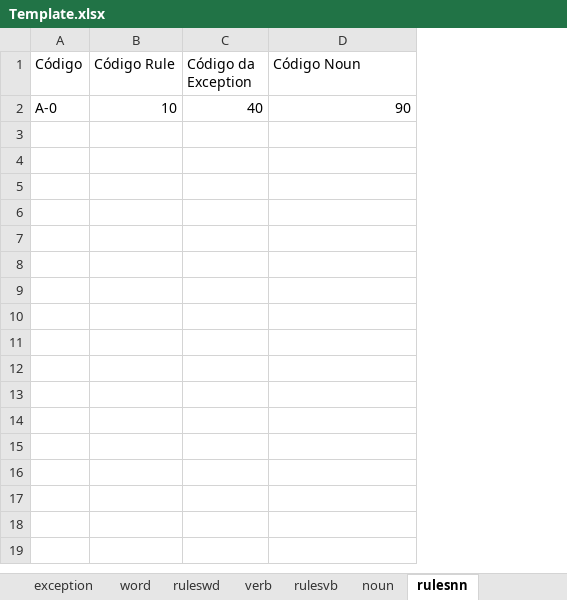
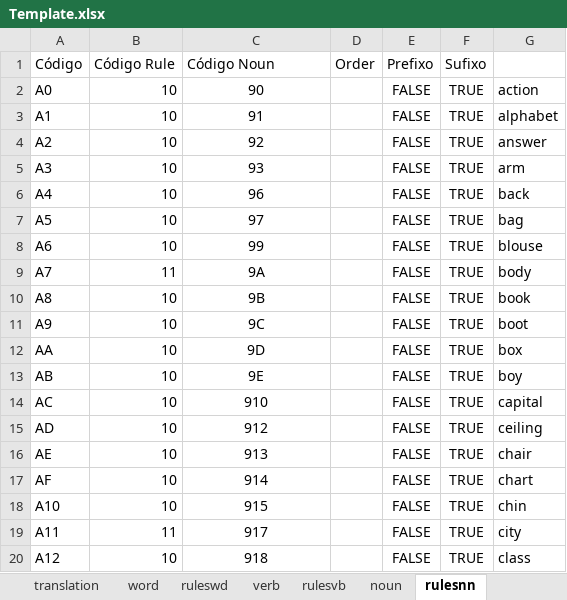
Before and after one commit to EnglishLesson/dc_templatedb, an Excel workbook: Template.xlsx, sheet rulesnn, drawn as a sheet; only a part is shown; values as stored, in another font and other column widths than the file's, no borders; removed rows and columns are numbered as before the commit, all else as after; the diff covers the shown part only; the diff names each change by its address in the sheet, - before the commit and + after, or states it on an @@ line.

```diff
--- a/Template.xlsx (sheet rulesnn)
+++ b/Template.xlsx (sheet rulesnn)
-sheet tab: exception
-column C (Código da Exception), row 2: 40
+column D (Order), empty
+column E (Prefixo), row 2: FALSE
+column F (Sufixo), row 2: TRUE
+column G, row 2: action
-A2 (Código): A-0
+A2 (Código): A0
-C2 alignment: right
+C2 alignment: center
+row 3: A1 | 10 | 91 |  | FALSE | TRUE | alphabet
+row 4: A2 | 10 | 92 |  | FALSE | TRUE | answer
+row 5: A3 | 10 | 93 |  | FALSE | TRUE | arm
+row 6: A4 | 10 | 96 |  | FALSE | TRUE | back
+row 7: A5 | 10 | 97 |  | FALSE | TRUE | bag
+row 8: A6 | 10 | 99 |  | FALSE | TRUE | blouse
+row 9: A7 | 11 | 9A |  | FALSE | TRUE | body
+row 10: A8 | 10 | 9B |  | FALSE | TRUE | book
+row 11: A9 | 10 | 9C |  | FALSE | TRUE | boot
+row 12: AA | 10 | 9D |  | FALSE | TRUE | box
+row 13: AB | 10 | 9E |  | FALSE | TRUE | boy
+row 14: AC | 10 | 910 |  | FALSE | TRUE | capital
+row 15: AD | 10 | 912 |  | FALSE | TRUE | ceiling
+row 16: AE | 10 | 913 |  | FALSE | TRUE | chair
+row 17: AF | 10 | 914 |  | FALSE | TRUE | chart
+row 18: A10 | 10 | 915 |  | FALSE | TRUE | chin
+row 19: A11 | 11 | 917 |  | FALSE | TRUE | city
+row 20: A12 | 10 | 918 |  | FALSE | TRUE | class
```
Also changed, not shown: 179 added rows elsewhere in this sheet, sheet translation, sheet rulesvb, sheet translnn, sheet translnb, sheet translpron, sheet noun, 20 more sheets, other sheet tabs, charts or pictures.
